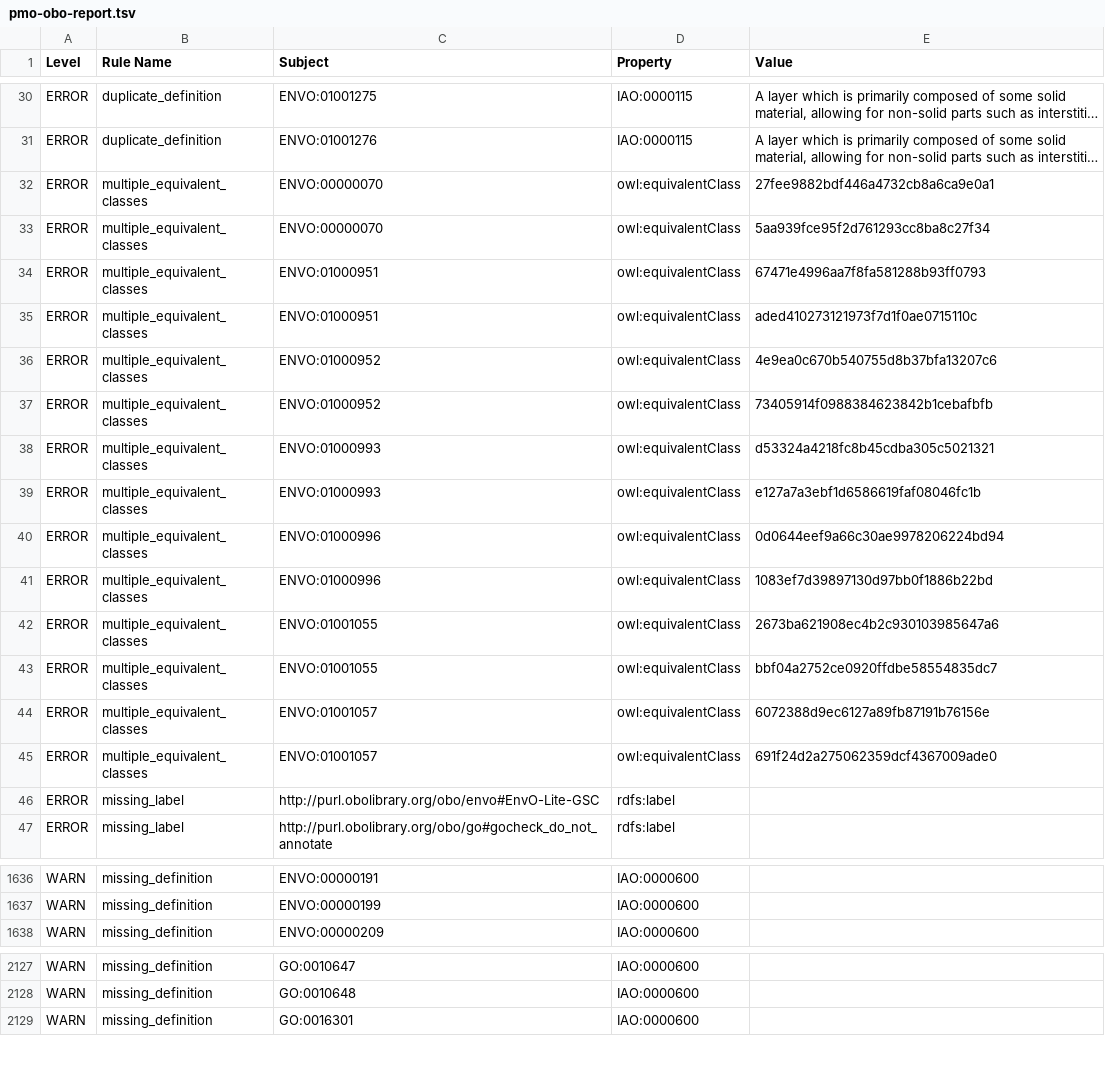
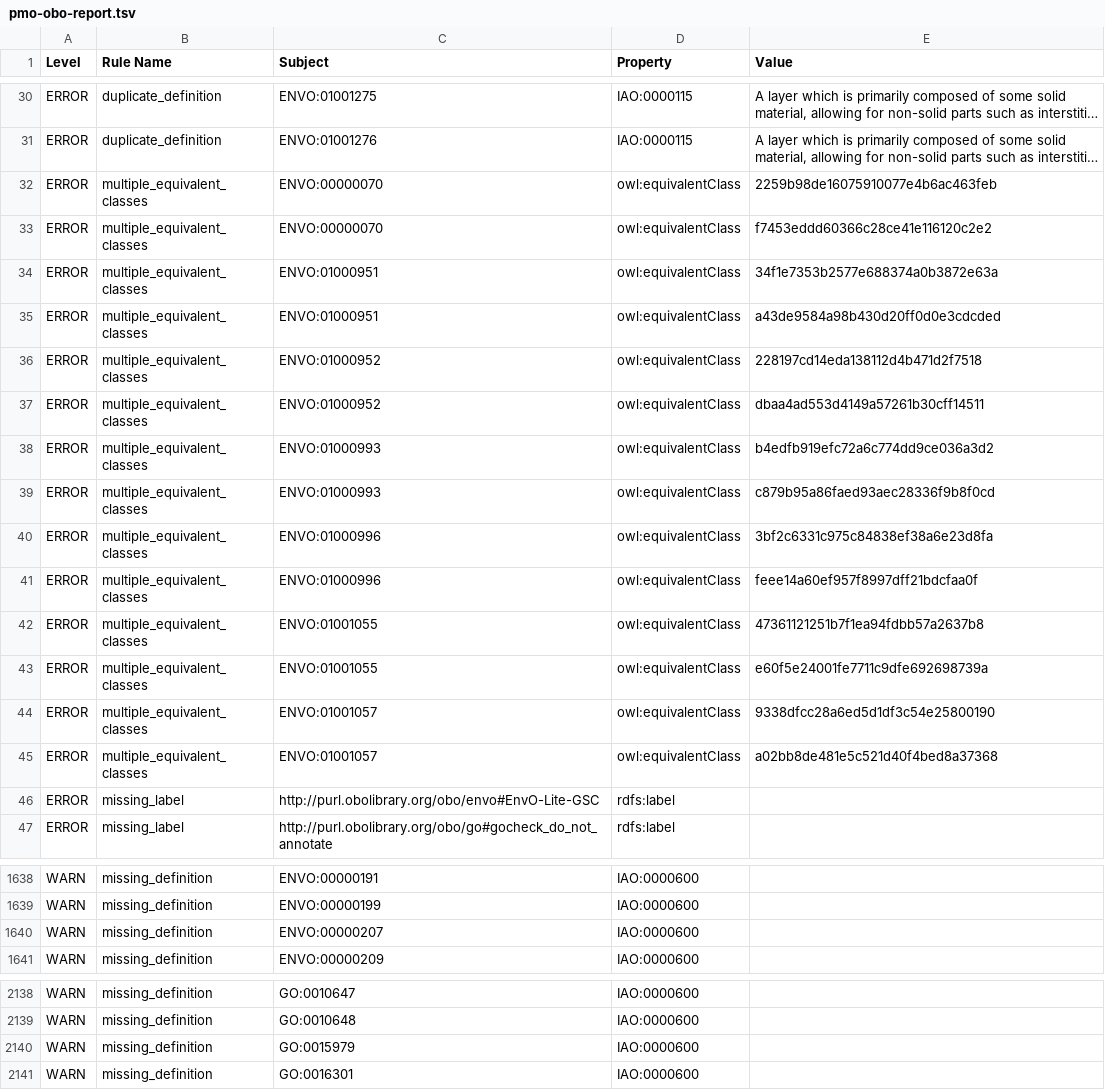
Before and after one commit to hurwitzlab/planet-microbe-ontology, a TSV file: reports/pmo-obo-report.tsv, drawn as a sheet; only a part is shown, gaps mark what is left out; long unchanged cells end in …; the diff covers the shown part only; the diff names each change by its address in the sheet, - before the commit and + after, or states it on an @@ line.

```diff
--- a/reports/pmo-obo-report.tsv
+++ b/reports/pmo-obo-report.tsv
-E32 (Value): 27fee9882bdf446a4732cb8a6ca9e0a1
+E32 (Value): 2259b98de16075910077e4b6ac463feb
-E33 (Value): 5aa939fce95f2d761293cc8ba8c27f34
+E33 (Value): f7453eddd60366c28ce41e116120c2e2
-E34 (Value): 67471e4996aa7f8fa581288b93ff0793
+E34 (Value): 34f1e7353b2577e688374a0b3872e63a
-E35 (Value): aded410273121973f7d1f0ae0715110c
+E35 (Value): a43de9584a98b430d20ff0d0e3cdcded
-E36 (Value): 4e9ea0c670b540755d8b37bfa13207c6
+E36 (Value): 228197cd14eda138112d4b471d2f7518
-E37 (Value): 73405914f0988384623842b1cebafbfb
+E37 (Value): dbaa4ad553d4149a57261b30cff14511
-E38 (Value): d53324a4218fc8b45cdba305c5021321
+E38 (Value): b4edfb919efc72a6c774dd9ce036a3d2
-E39 (Value): e127a7a3ebf1d6586619faf08046fc1b
+E39 (Value): c879b95a86faed93aec28336f9b8f0cd
-E40 (Value): 0d0644eef9a66c30ae9978206224bd94
+E40 (Value): 3bf2c6331c975c84838ef38a6e23d8fa
-E41 (Value): 1083ef7d39897130d97bb0f1886b22bd
+E41 (Value): feee14a60ef957f8997dff21bdcfaa0f
-E42 (Value): 2673ba621908ec4b2c930103985647a6
+E42 (Value): 47361121251b7f1ea94fdbb57a2637b8
-E43 (Value): bbf04a2752ce0920ffdbe58554835dc7
+E43 (Value): e60f5e24001fe7711c9dfe692698739a
-E44 (Value): 6072388d9ec6127a89fb87191b76156e
+E44 (Value): 9338dfcc28a6ed5d1df3c54e25800190
-E45 (Value): 691f24d2a275062359dcf4367009ade0
+E45 (Value): a02bb8de481e5c521d40f4bed8a37368
+row 1640: WARN | missing_definition | ENVO:00000207 | IAO:0000600
+row 2140: WARN | missing_definition | GO:0015979 | IAO:0000600
```
Also changed, not shown: 18 added rows elsewhere in this file, src/ontology/reports/pmo-obo-report.tsv, 30 other files.
